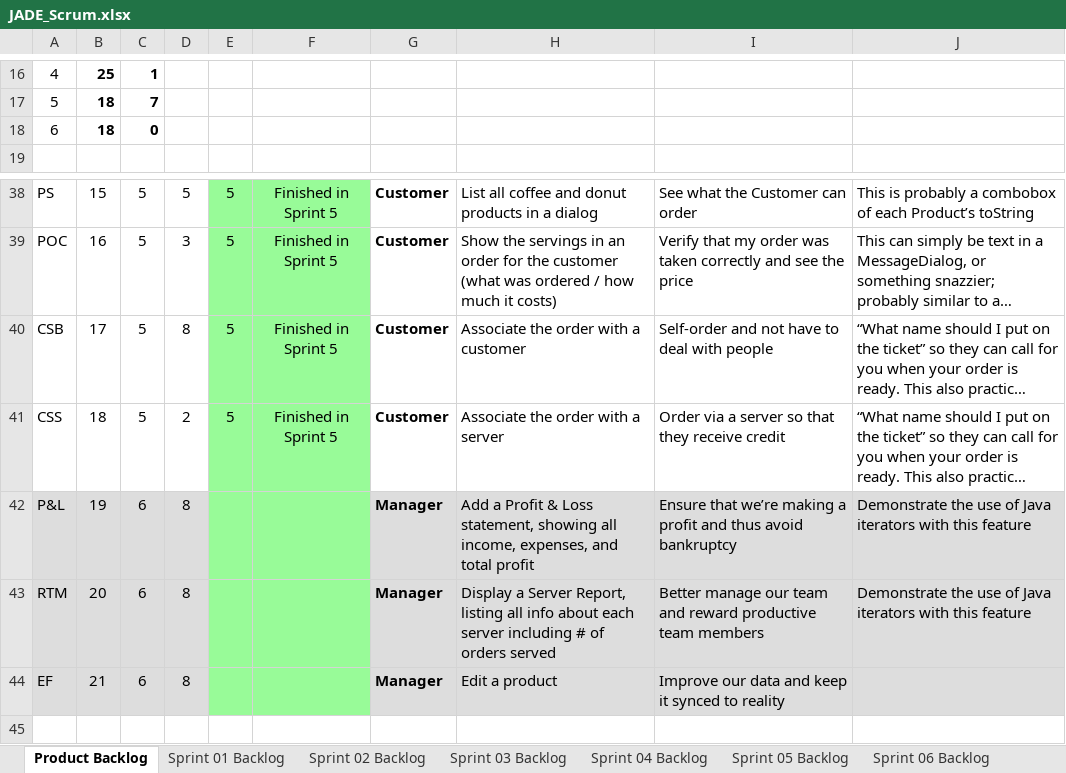
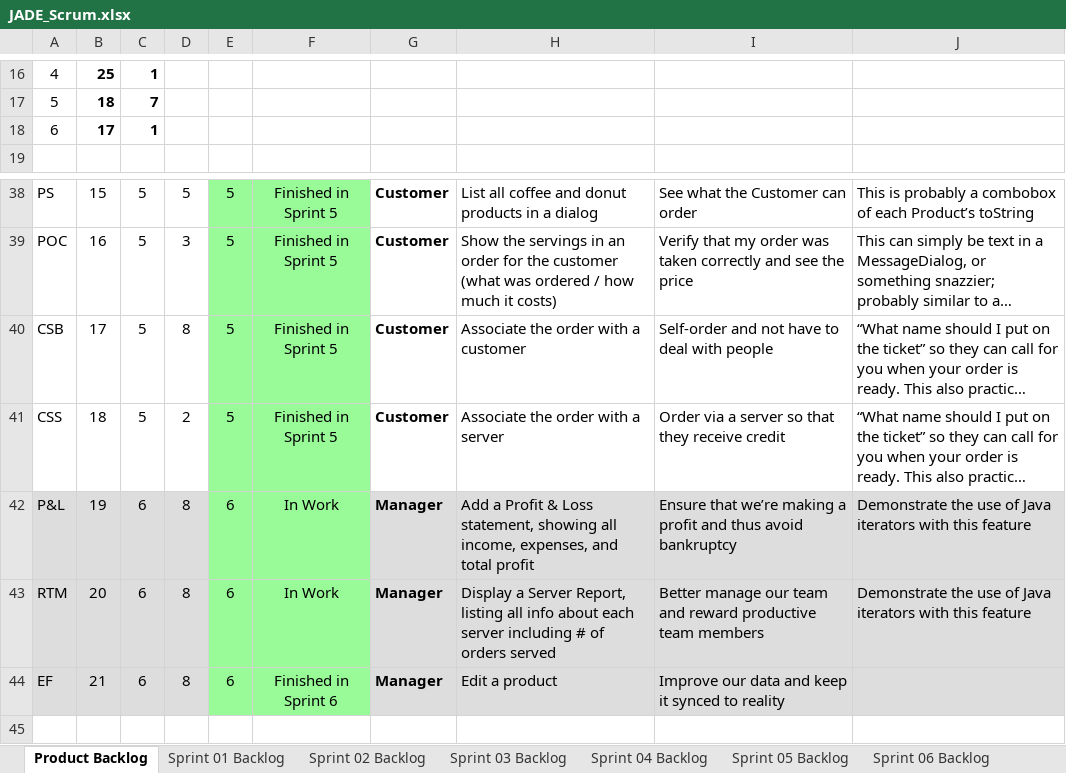
Before and after one commit to Waseem-Alkasbutrus/cse1325, an Excel workbook: P12/JADE_Scrum.xlsx, sheet Product Backlog, drawn as a sheet; only a part is shown, gaps mark what is left out; long unchanged cells end in …; values as stored, in another font and other column widths than the file's, no borders; charts and pictures not drawn; the diff names each change by its address in the sheet, - before the commit and + after, or states it on an @@ line.

Commit message:
JADE_Scrum.xlsx Updated sprint backlog

```diff
--- a/P12/JADE_Scrum.xlsx (sheet Product Backlog)
+++ b/P12/JADE_Scrum.xlsx (sheet Product Backlog)
-B18: 18
+B18: 17
-C18: 0
+C18: 1
-E42:E44: (empty)
+E42:E44: 6
-F42:F43: (empty)
+F42:F43: In Work
-F44: (empty)
+F44: Finished in Sprint 6
```
Also changed, not shown: sheet Sprint 06 Backlog, charts or pictures.
